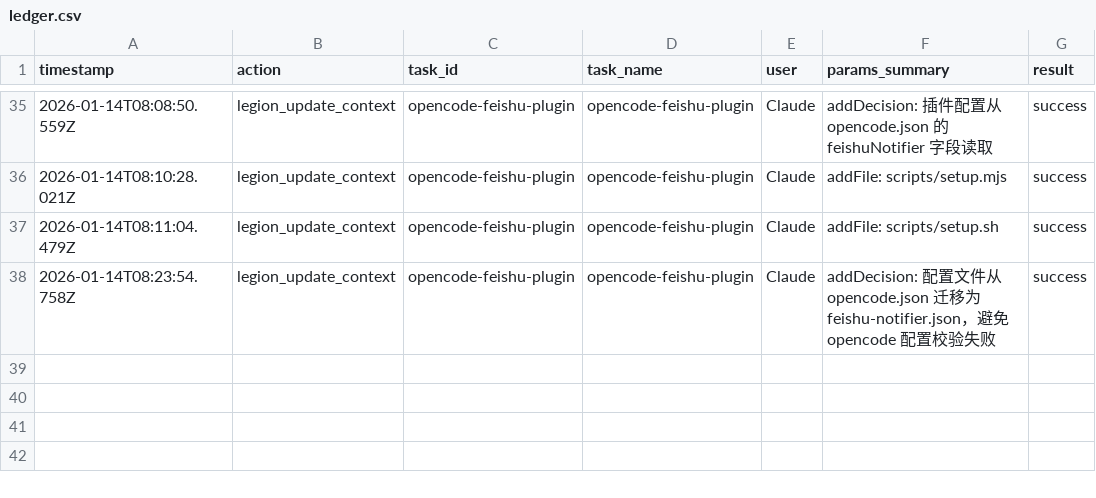
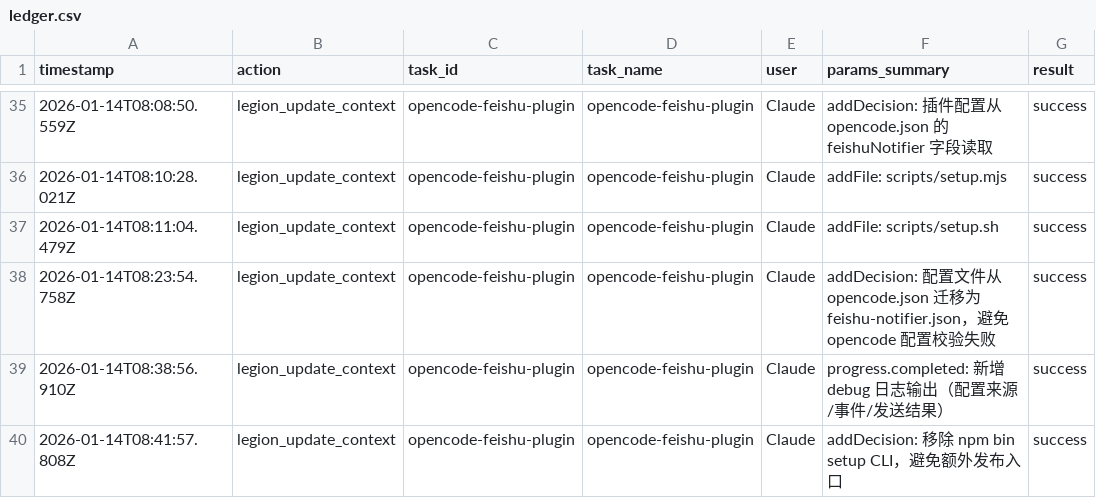
Before and after one commit to Thrimbda/opencode-feishu-notifier, a CSV file: .legion/ledger.csv, drawn as a sheet; only a part is shown, gaps mark what is left out.

```diff
--- a/.legion/ledger.csv
+++ b/.legion/ledger.csv
@@ -38 +38,3 @@
 2026-01-14T08:23:54.758Z,legion_update_context,opencode-feishu-plugin,opencode-feishu-plugin,Claude,addDecision: 配置文件从 opencode.json 迁移为 feishu-notifier.json，避免 opencode 配置校验失败,success
+2026-01-14T08:38:56.910Z,legion_update_context,opencode-feishu-plugin,opencode-feishu-plugin,Claude,progress.completed: 新增 debug 日志输出（配置来源/事件/发送结果）,success
+2026-01-14T08:41:57.808Z,legion_update_context,opencode-feishu-plugin,opencode-feishu-plugin,Claude,addDecision: 移除 npm bin setup CLI，避免额外发布入口,success
```
Also changed, not shown: 8 other files.
